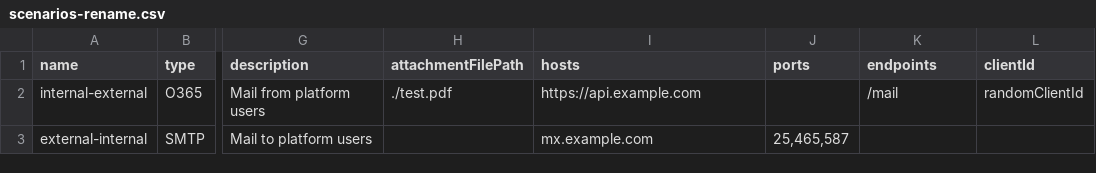
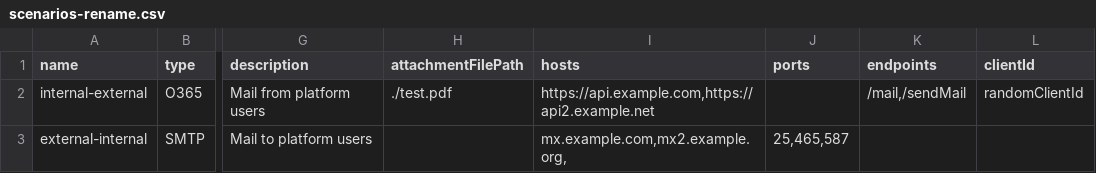
Before and after one commit to treestarsystems/mail-telemetry, a CSV file: scenarios-rename.csv, drawn as a sheet; only a part is shown, gaps mark what is left out; the diff names each change by its address in the sheet, - before the commit and + after, or states it on an @@ line.

Commit message:
working with new scenarios file format, refactored generation code, need to review then clean up resulting objects before moving forward

```diff
--- a/scenarios-rename.csv
+++ b/scenarios-rename.csv
-I2 (hosts): https://api.example.com
+I2 (hosts): https://api.example.com,https://api2.example.net
-K2 (endpoints): /mail
+K2 (endpoints): /mail,/sendMail
-I3 (hosts): mx.example.com
+I3 (hosts): mx.example.com,mx2.example.org,
```
Also changed, not shown: 5 other files.
